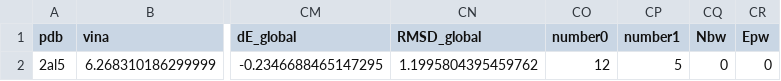
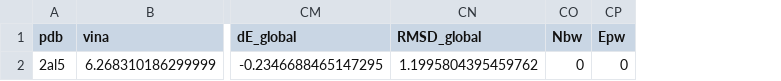
Before and after one commit to jenniening/deltaVinaXGB, a CSV file: Test_2al5_mac_output/Input.csv, drawn as a sheet; only a part is shown, gaps mark what is left out; the diff names each change by its address in the sheet, - before the commit and + after, or states it on an @@ line.

```diff
--- a/Test_2al5_mac_output/Input.csv
+++ b/Test_2al5_mac_output/Input.csv
-column CO (number0), row 2: 12
-column CP (number1), row 2: 5
```
Also changed, not shown: Test_2al5/Input_min_RW.csv, Test_2al5_mac_output/Input_min.csv, 26 other files.
